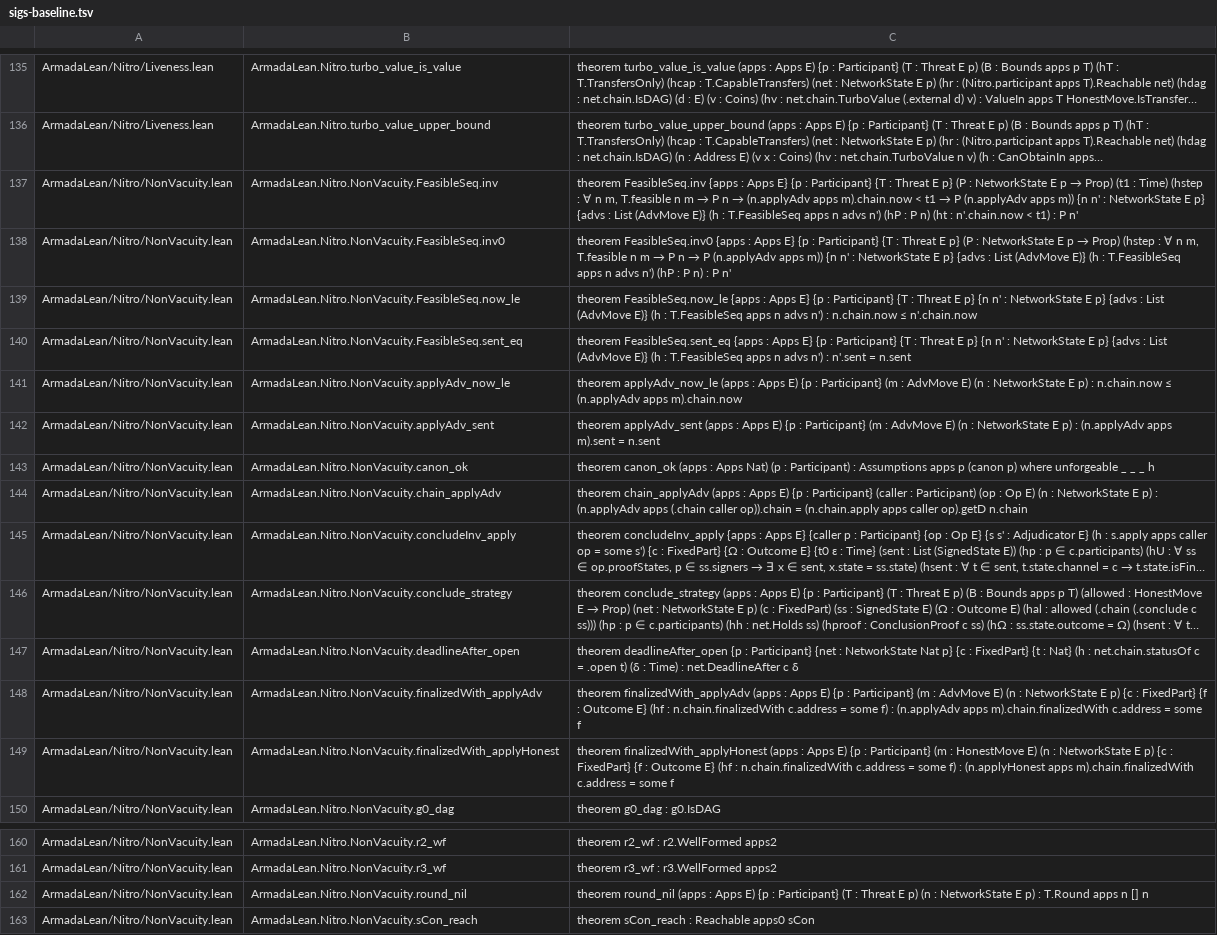
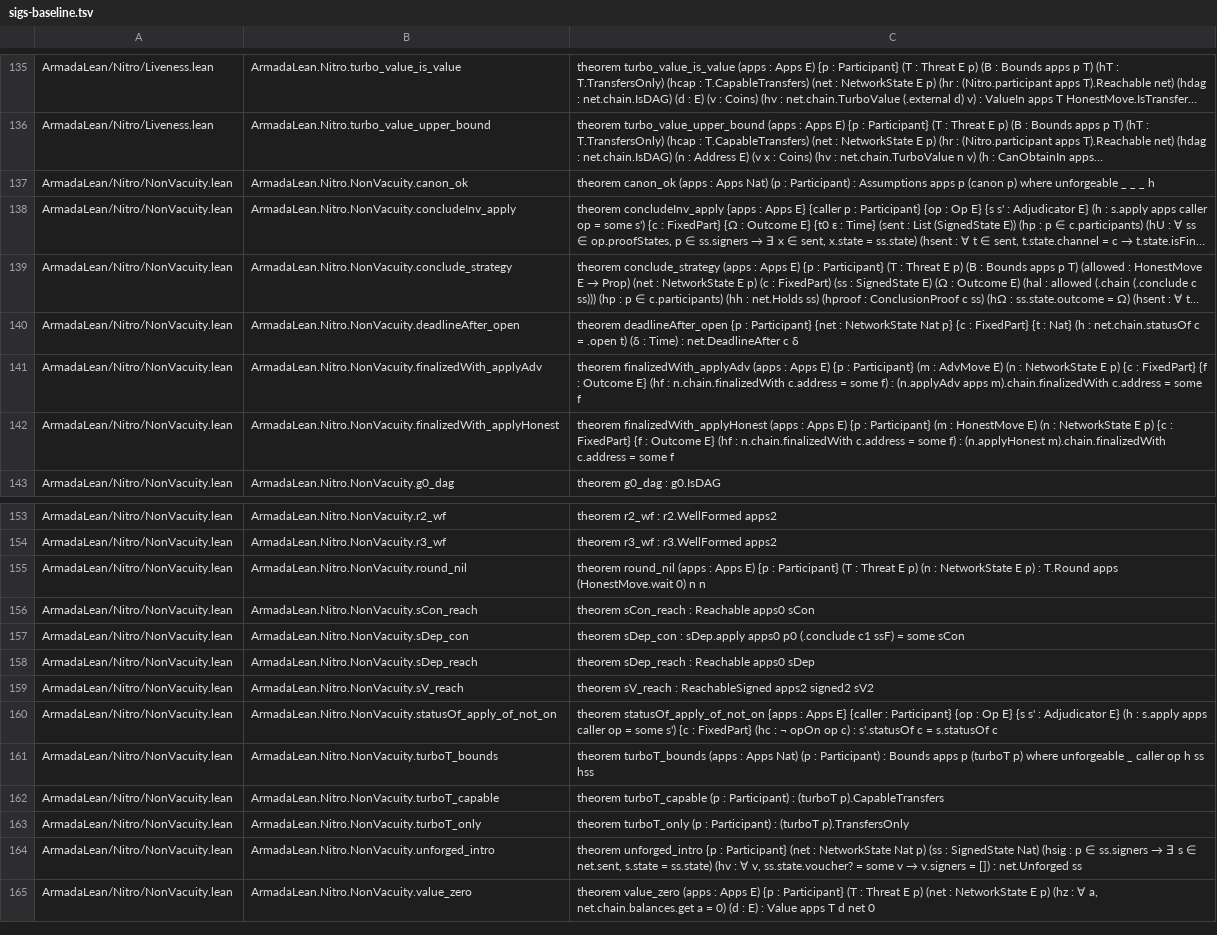
Before and after one commit to AFDudley/armada-lean, a TSV file: scripts/sigs-baseline.tsv, drawn as a sheet; only a part is shown, gaps mark what is left out; the shorter side is filled out with more unchanged rows; long unchanged cells end in …; removed rows and columns are numbered as before the commit, all else as after; the diff names each change by its address in the sheet, - before the commit and + after, or states it on an @@ line.

Commit message:
NonVacuity: fix the last witness; baseline rows for the explicit-time port
The received list of netE has <S0,[q0]> second, so membership needs
mem_cons_of_mem. Baseline: the seven FeasibleSeq-era NonVacuity helpers are
removed with FeasibleSeq; finalizedWith_applyHonest and round_nil take the
new HonestMove shape. No paper theorem statement changed.

Tested-Behavior: lake build and scripts/check.sh pass (sorry 23, reach 0
failures, signatures, NonVacuity no sorry).

```diff
--- a/scripts/sigs-baseline.tsv
+++ b/scripts/sigs-baseline.tsv
-row 137: ArmadaLean/Nitro/NonVacuity.lean | ArmadaLean.Nitro.NonVacuity.FeasibleSeq.inv | theorem FeasibleSeq.inv {apps : Apps E} {p : Participant} {T : Threat E p} (P : NetworkState E p → Prop) (t1 : Time) (hstep : ∀ n m, T.feasible n m → P n → (n.applyAdv apps m).chain.now < t1 → P (n.applyAdv apps m)) {n n' : NetworkState E p} {advs : List (AdvMove E)} (h : T.FeasibleSeq apps n advs n') (hP : P n) (ht : n'.chain.now < t1) : P n'
-row 138: ArmadaLean/Nitro/NonVacuity.lean | ArmadaLean.Nitro.NonVacuity.FeasibleSeq.inv0 | theorem FeasibleSeq.inv0 {apps : Apps E} {p : Participant} {T : Threat E p} (P : NetworkState E p → Prop) (hstep : ∀ n m, T.feasible n m → P n → P (n.applyAdv apps m)) {n n' : NetworkState E p} {advs : List (AdvMove E)} (h : T.FeasibleSeq apps n advs n') (hP : P n) : P n'
-row 139: ArmadaLean/Nitro/NonVacuity.lean | ArmadaLean.Nitro.NonVacuity.FeasibleSeq.now_le | theorem FeasibleSeq.now_le {apps : Apps E} {p : Participant} {T : Threat E p} {n n' : NetworkState E p} {advs : List (AdvMove E)} (h : T.FeasibleSeq apps n advs n') : n.chain.now ≤ n'.chain.now
-row 140: ArmadaLean/Nitro/NonVacuity.lean | ArmadaLean.Nitro.NonVacuity.FeasibleSeq.sent_eq | theorem FeasibleSeq.sent_eq {apps : Apps E} {p : Participant} {T : Threat E p} {n n' : NetworkState E p} {advs : List (AdvMove E)} (h : T.FeasibleSeq apps n advs n') : n'.sent = n.sent
-row 141: ArmadaLean/Nitro/NonVacuity.lean | ArmadaLean.Nitro.NonVacuity.applyAdv_now_le | theorem applyAdv_now_le (apps : Apps E) {p : Participant} (m : AdvMove E) (n : NetworkState E p) : n.chain.now ≤ (n.applyAdv apps m).chain.now
-row 142: ArmadaLean/Nitro/NonVacuity.lean | ArmadaLean.Nitro.NonVacuity.applyAdv_sent | theorem applyAdv_sent (apps : Apps E) {p : Participant} (m : AdvMove E) (n : NetworkState E p) : (n.applyAdv apps m).sent = n.sent
-row 144: ArmadaLean/Nitro/NonVacuity.lean | ArmadaLean.Nitro.NonVacuity.chain_applyAdv | theorem chain_applyAdv (apps : Apps E) {p : Participant} (caller : Participant) (op : Op E) (n : NetworkState E p) : (n.applyAdv apps (.chain caller op)).chain = (n.chain.apply apps caller op).getD n.chain
-C142: …: (n.applyHonest apps m).chain.finalizedWith c.address…
+C142: …: (n.applyHonest m).chain.finalizedWith c.address…
-C155: …T.Round apps n [] n
+C155: …T.Round apps (HonestMove.wait 0) n n
```
Also changed, not shown: 1 other file.
